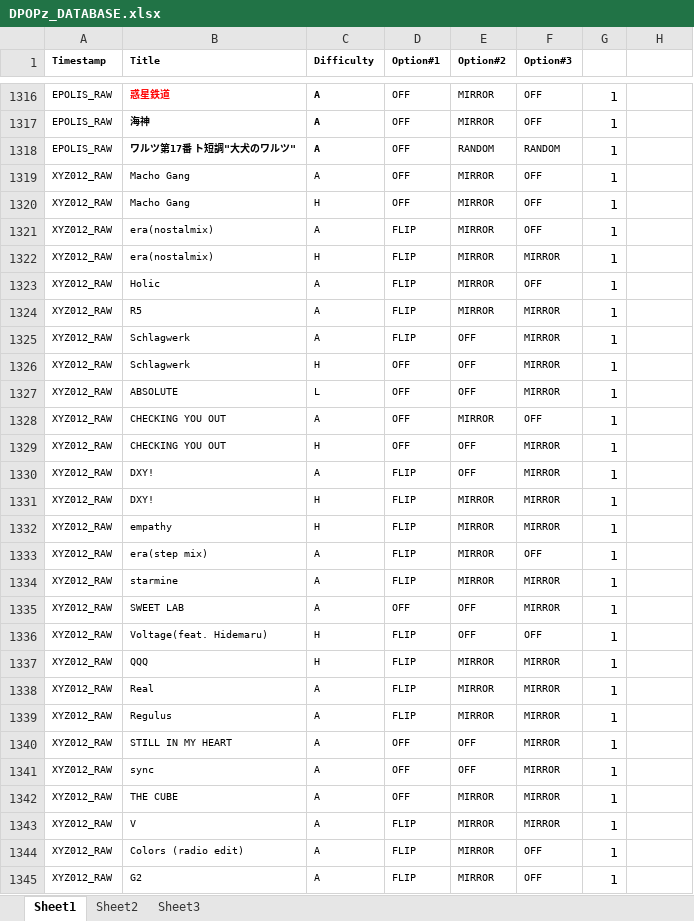
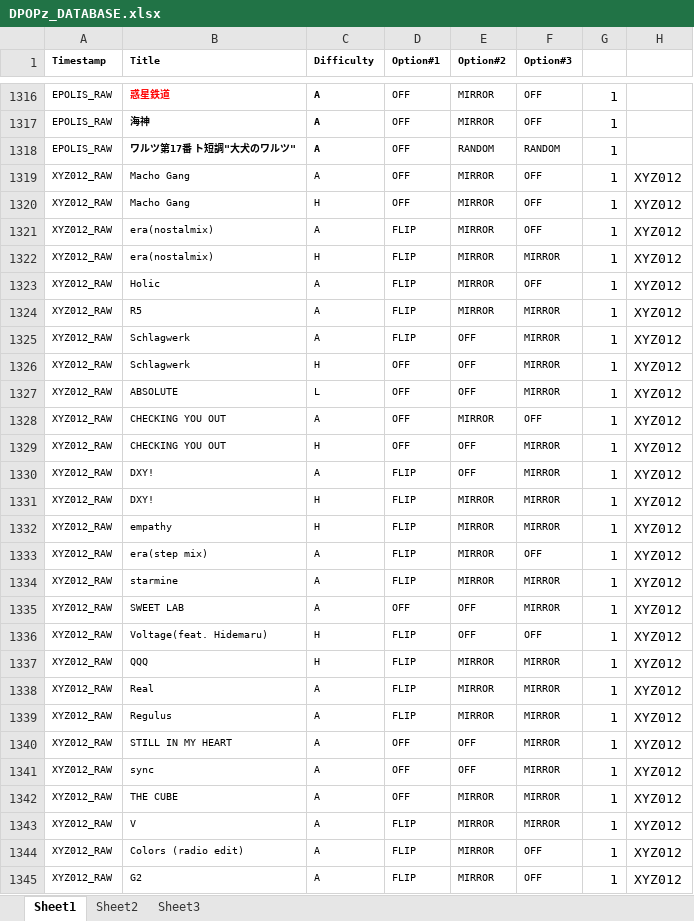
Before and after one commit to AvoteJ/dpoptionz, an Excel workbook: DPOPz_DATABASE.xlsx, sheet Sheet1, drawn as a sheet; only a part is shown, gaps mark what is left out; values as stored, in another font and other column widths than the file's, no borders; the diff covers the shown part only; the diff names each change by its address in the sheet, - before the commit and + after, or states it on an @@ line.

Commit message:
Add files via upload

```diff
--- a/DPOPz_DATABASE.xlsx (sheet Sheet1)
+++ b/DPOPz_DATABASE.xlsx (sheet Sheet1)
-H1319:H1345: (empty)
+H1319:H1345: XYZ012
```
Also changed, not shown: 1010 edited cells elsewhere in this sheet.
